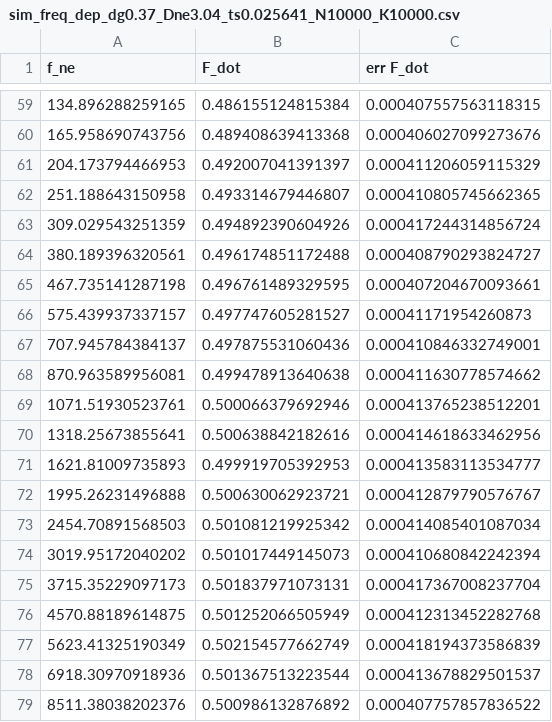
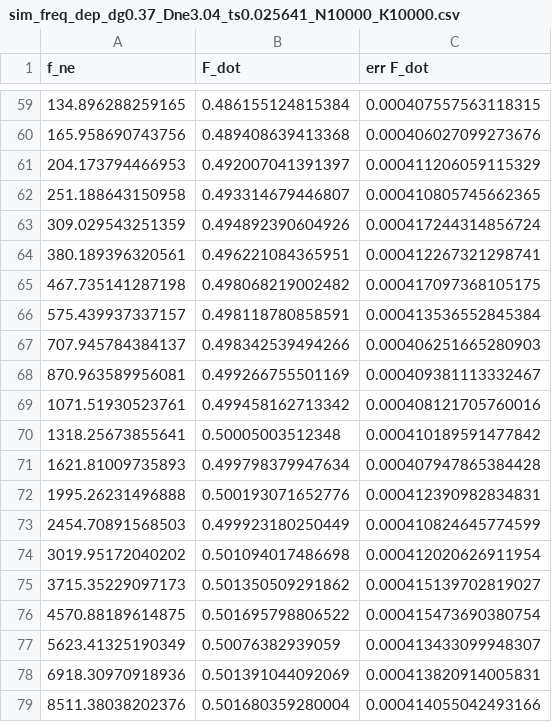
Before and after one commit to JannikEhrich/Information_engine_in_a_nonequilibrium_bath, a CSV file: data/sim_freq_dep_dg0.37_Dne3.04_ts0.025641_N10000_K10000.csv, drawn as a sheet; only a part is shown, gaps mark what is left out; the diff covers the shown part only.

```diff
--- a/data/sim_freq_dep_dg0.37_Dne3.04_ts0.025641_N10000_K10000.csv
+++ b/data/sim_freq_dep_dg0.37_Dne3.04_ts0.025641_N10000_K10000.csv
@@ -63,17 +63,17 @@ f_ne,F_dot,err F_dot
 309.029543251359,0.494892390604926,0.000417244314856724
-380.189396320561,0.496174851172488,0.000408790293824727
-467.735141287198,0.496761489329595,0.000407204670093661
-575.439937337157,0.497747605281527,0.00041171954260873
-707.945784384137,0.497875531060436,0.000410846332749001
-870.963589956081,0.499478913640638,0.000411630778574662
-1071.51930523761,0.500066379692946,0.000413765238512201
-1318.25673855641,0.500638842182616,0.000414618633462956
-1621.81009735893,0.499919705392953,0.000413583113534777
-1995.26231496888,0.500630062923721,0.000412879790576767
-2454.70891568503,0.501081219925342,0.000414085401087034
-3019.95172040202,0.501017449145073,0.000410680842242394
-3715.35229097173,0.501837971073131,0.000417367008237704
-4570.88189614875,0.501252066505949,0.000412313452282768
-5623.41325190349,0.502154577662749,0.000418194373586839
-6918.30970918936,0.501367513223544,0.000413678829501537
-8511.38038202376,0.500986132876892,0.000407757857836522
+380.189396320561,0.496221084365951,0.000412267321298741
+467.735141287198,0.498068219002482,0.000417097368105175
+575.439937337157,0.498118780858591,0.000413536552845384
+707.945784384137,0.498342539494266,0.000406251665280903
+870.963589956081,0.499266755501169,0.000409381113332467
+1071.51930523761,0.499458162713342,0.000408121705760016
+1318.25673855641,0.50005003512348,0.000410189591477842
+1621.81009735893,0.499798379947634,0.000407947865384428
+1995.26231496888,0.500193071652776,0.000412390982834831
+2454.70891568503,0.499923180250449,0.000410824645774599
+3019.95172040202,0.501094017486698,0.000412020626911954
+3715.35229097173,0.501350509291862,0.000415139702819027
+4570.88189614875,0.501695798806522,0.000415473690380754
+5623.41325190349,0.50076382939059,0.000413433099948307
+6918.30970918936,0.501391044092069,0.000413820914005831
+8511.38038202376,0.501680359280004,0.000414055042493166
```
Also changed, not shown: 26 edited cells elsewhere in this file, 5 other files.
